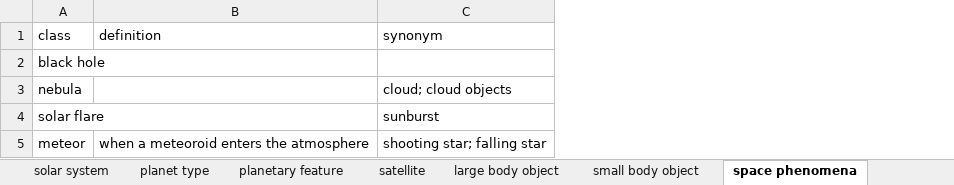
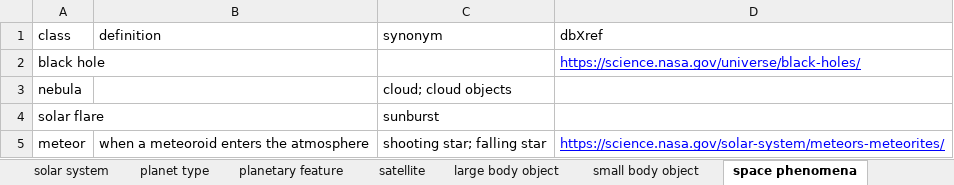
Before and after one commit to sap218/CelestialObject, an Excel workbook: excel/space.xlsx, sheet space phenomena, drawn as a sheet; values as stored, in another font and other column widths than the file's, no borders; charts and pictures not drawn; the diff names each change by its address in the sheet, - before the commit and + after, or states it on an @@ line.

```diff
--- a/excel/space.xlsx (sheet space phenomena)
+++ b/excel/space.xlsx (sheet space phenomena)
+column D (dbXref), rows 2-5: https://science.nasa.gov/universe/black-holes/ |  |  | https://science.nasa.gov/solar-system/meteors-meteorites/
```
Also changed, not shown: sheet small body object, sheet satellite, sheet solar system, sheet large body object, sheet planet type, sheet planetary feature, 1 more sheet.
